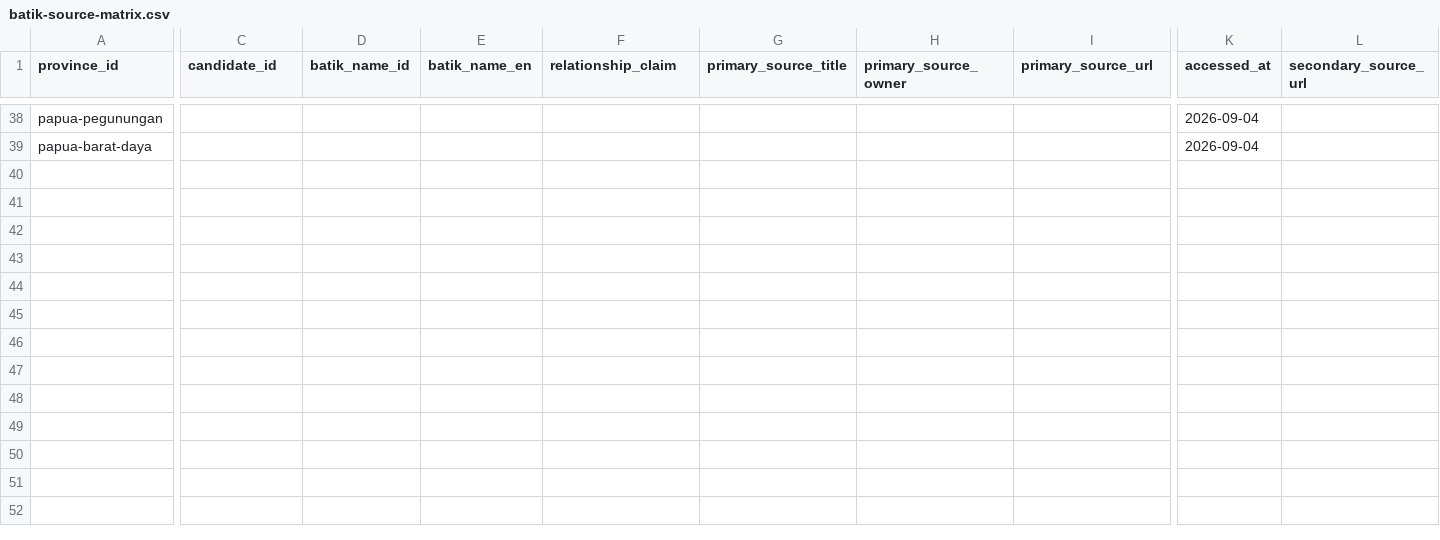
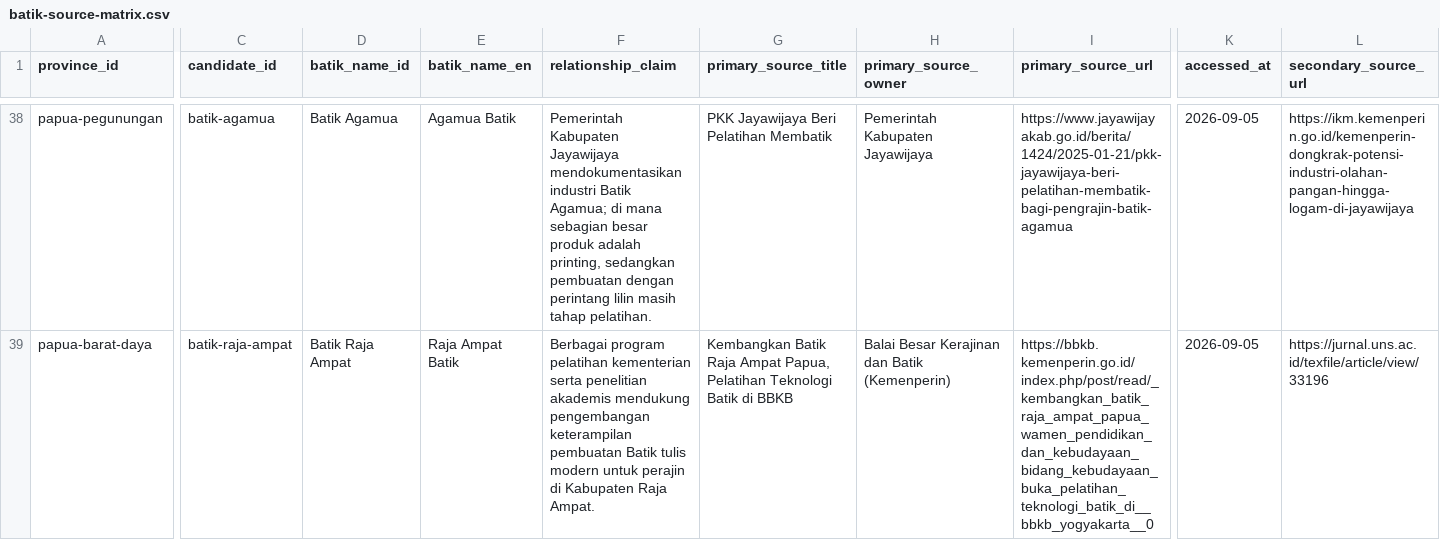
Before and after one commit to ZyuuDev/Project_Taman_Bhinneka_UGM, a CSV file: docs/content-research/batik-source-matrix.csv, drawn as a sheet; only a part is shown, gaps mark what is left out; the diff covers the shown part only; the diff names each change by its address in the sheet, - before the commit and + after, or states it on an @@ line.

Commit message:
docs(content): complete FADIL-01 batik source matrix

```diff
--- a/docs/content-research/batik-source-matrix.csv
+++ b/docs/content-research/batik-source-matrix.csv
-C38 (candidate_id): (empty)
+C38 (candidate_id): batik-agamua
-D38 (batik_name_id): (empty)
+D38 (batik_name_id): Batik Agamua
-E38 (batik_name_en): (empty)
+E38 (batik_name_en): Agamua Batik
-F38 (relationship_claim): (empty)
+F38 (relationship_claim): Pemerintah Kabupaten Jayawijaya mendokumentasikan industri Batik Agamua; di mana sebagian besar produk adalah printing, sedangkan pembuatan dengan perintang lilin masih tahap pelatihan.
-G38 (primary_source_title): (empty)
+G38 (primary_source_title): PKK Jayawijaya Beri Pelatihan Membatik
-H38 (primary_source_owner): (empty)
+H38 (primary_source_owner): Pemerintah Kabupaten Jayawijaya
-I38 (primary_source_url): (empty)
+I38 (primary_source_url): https://www.jayawijayakab.go.id/berita/1424/2025-01-21/pkk-jayawijaya-beri-pelatihan-membatik-bagi-pengrajin-batik-agamua
-K38:K39 (accessed_at): 2026-09-04
+K38:K39 (accessed_at): 2026-09-05
-L38 (secondary_source_url): (empty)
+L38 (secondary_source_url): https://ikm.kemenperin.go.id/kemenperin-dongkrak-potensi-industri-olahan-pangan-hingga-logam-di-jayawijaya
-C39 (candidate_id): (empty)
+C39 (candidate_id): batik-raja-ampat
-D39 (batik_name_id): (empty)
+D39 (batik_name_id): Batik Raja Ampat
-E39 (batik_name_en): (empty)
+E39 (batik_name_en): Raja Ampat Batik
-F39 (relationship_claim): (empty)
+F39 (relationship_claim): Berbagai program pelatihan kementerian serta penelitian akademis mendukung pengembangan keterampilan pembuatan Batik tulis modern untuk perajin di Kabupaten Raja Ampat.
-G39 (primary_source_title): (empty)
+G39 (primary_source_title): Kembangkan Batik Raja Ampat Papua, Pelatihan Teknologi Batik di BBKB
-H39 (primary_source_owner): (empty)
+H39 (primary_source_owner): Balai Besar Kerajinan dan Batik (Kemenperin)
-I39 (primary_source_url): (empty)
+I39 (primary_source_url): https://bbkb.kemenperin.go.id/index.php/post/read/_kembangkan_batik_raja_ampat_papua_wamen_pendidikan_dan_kebudayaan_bidang_kebudayaan_buka_pelatihan_teknologi_batik_di__bbkb_yogyakarta__0
-L39 (secondary_source_url): (empty)
+L39 (secondary_source_url): https://jurnal.uns.ac.id/texfile/article/view/33196
```
Also changed, not shown: 64 edited cells elsewhere in this file.
